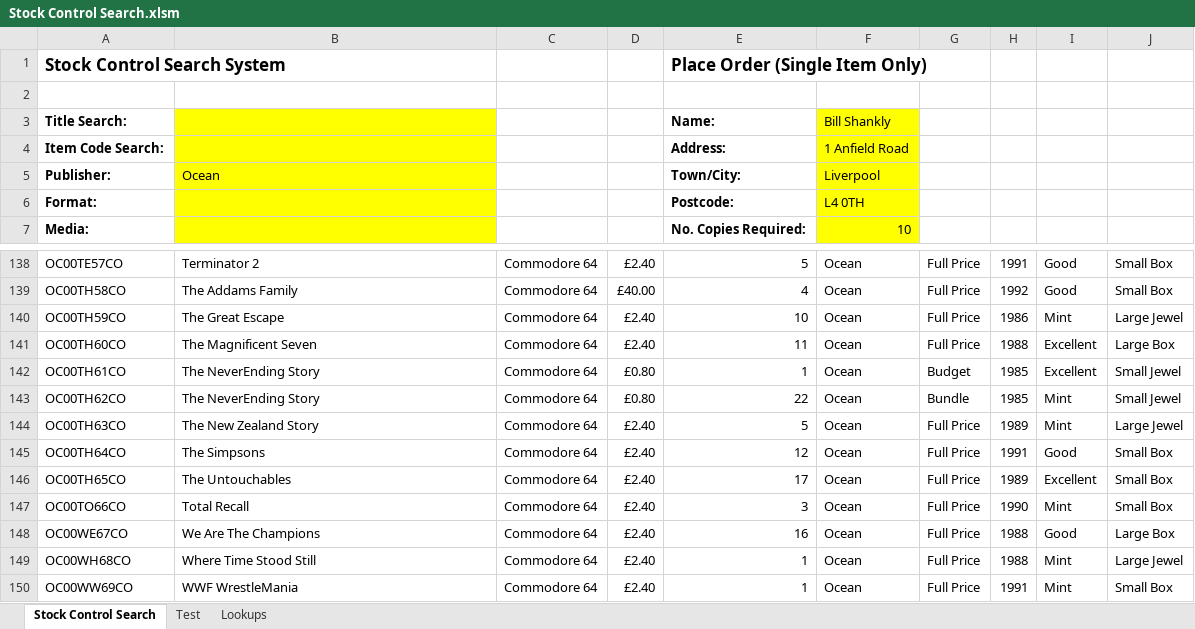
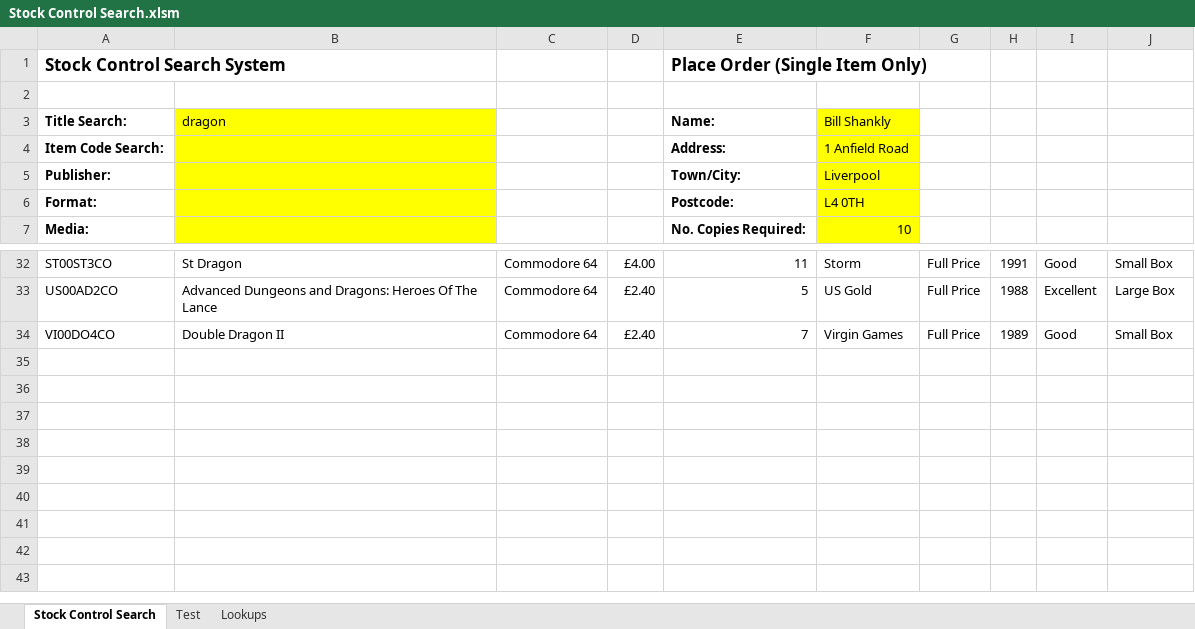
Before and after one commit to morcodou/excel-vba, an Excel workbook: ps-vba-module/02/Stock Control Search.xlsm, sheet Stock Control Search, drawn as a sheet; only a part is shown, gaps mark what is left out; values as stored, in another font and other column widths than the file's, no borders; charts and pictures and table styles not drawn; removed rows and columns are numbered as before the commit, all else as after; the diff covers the shown part only; the diff names each change by its address in the sheet, - before the commit and + after, or states it on an @@ line.

```diff
--- a/ps-vba-module/02/Stock Control Search.xlsm (sheet Stock Control Search)
+++ b/ps-vba-module/02/Stock Control Search.xlsm (sheet Stock Control Search)
-B3: (empty)
+B3: dragon
-B5: Ocean
+B5: (empty)
-A32: OC00TE57CO
+A32: ST00ST3CO
-B32: Terminator 2
+B32: St Dragon
-D32: £2.40
+D32: £4.00
-E32: 5
+E32: 11
-F32: Ocean
+F32: Storm
-row 139: OC00TH58CO | The Addams Family | Commodore 64 | £40.00 | 4 | Ocean | Full Price | 1992 | Good | Small Box
-row 140: OC00TH59CO | The Great Escape | Commodore 64 | £2.40 | 10 | Ocean | Full Price | 1986 | Mint | Large Jewel
-A33: OC00TH60CO
+A33: US00AD2CO
-B33: The Magnificent Seven
+B33: Advanced Dungeons and Dragons: Heroes Of The Lance
-E33: 11
+E33: 5
-F33: Ocean
+F33: US Gold
-row 142: OC00TH61CO | The NeverEnding Story | Commodore 64 | £0.80 | 1 | Ocean | Budget | 1985 | Excellent | Small Jewel
-row 143: OC00TH62CO | The NeverEnding Story | Commodore 64 | £0.80 | 22 | Ocean | Bundle | 1985 | Mint | Small Jewel
-row 144: OC00TH63CO | The New Zealand Story | Commodore 64 | £2.40 | 5 | Ocean | Full Price | 1989 | Mint | Large Jewel
-row 145: OC00TH64CO | The Simpsons | Commodore 64 | £2.40 | 12 | Ocean | Full Price | 1991 | Good | Small Box
-A34: OC00TH65CO
+A34: VI00DO4CO
-B34: The Untouchables
+B34: Double Dragon II
-E34: 17
+E34: 7
-F34: Ocean
+F34: Virgin Games
-I34: Excellent
+I34: Good
-row 147: OC00TO66CO | Total Recall | Commodore 64 | £2.40 | 3 | Ocean | Full Price | 1990 | Mint | Small Box
-row 148: OC00WE67CO | We Are The Champions | Commodore 64 | £2.40 | 16 | Ocean | Full Price | 1988 | Good | Large Box
-row 149: OC00WH68CO | Where Time Stood Still | Commodore 64 | £2.40 | 1 | Ocean | Full Price | 1988 | Mint | Large Jewel
-row 150: OC00WW69CO | WWF WrestleMania | Commodore 64 | £2.40 | 1 | Ocean | Full Price | 1991 | Mint | Small Box
```
Also changed, not shown: 10 added rows, 116 removed rows and 42 edited cells elsewhere in this sheet, sheet Test.
